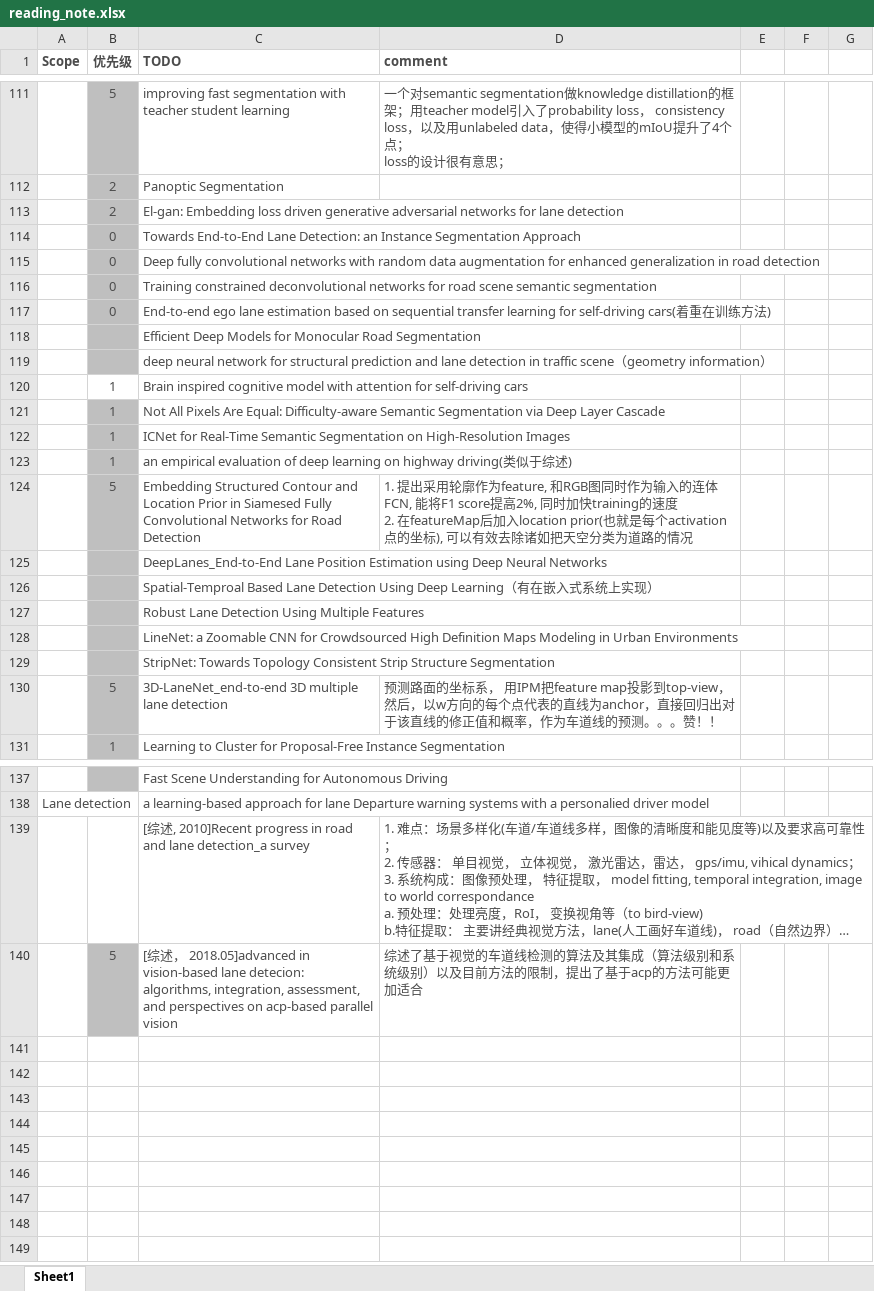
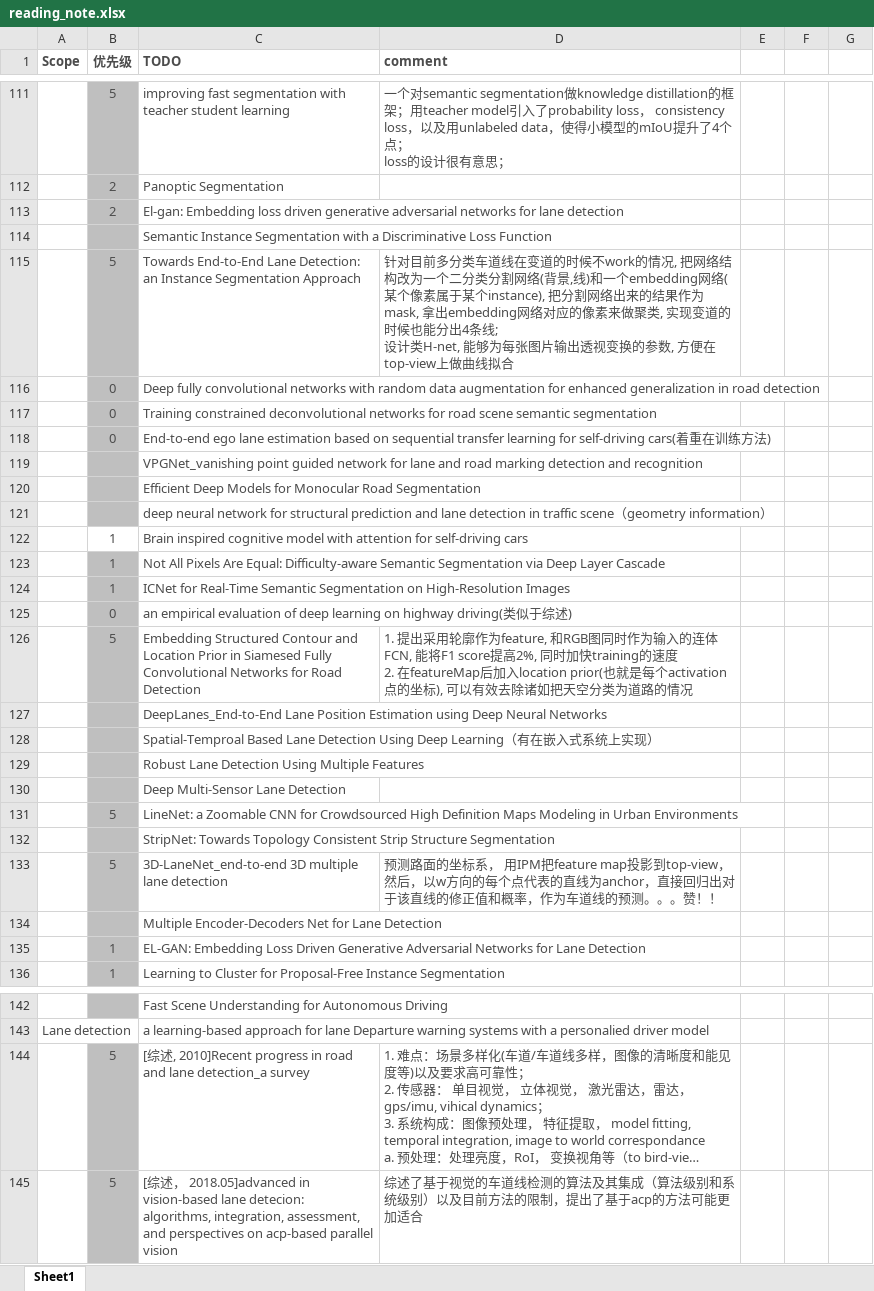
Before and after one commit to youchaoqin/reading_notes, an Excel workbook: reading_note.xlsx, sheet Sheet1, drawn as a sheet; only a part is shown, gaps mark what is left out; long unchanged cells end in …; values as stored, in another font and other column widths than the file's, no borders; conditional formats not drawn; addresses are those after the commit; ↵ is a line break in a cell; the diff names each change by its address in the sheet, - before the commit and + after, or states it on an @@ line.

Commit message:
reading note 20190119

```diff
--- a/reading_note.xlsx (sheet Sheet1)
+++ b/reading_note.xlsx (sheet Sheet1)
+row 114:  |  | Semantic Instance Segmentation with a Discriminative Loss Function
-B115 (优先级): 0
+B115 (优先级): 5
-D115 (comment): (empty)
+D115 (comment): 针对目前多分类车道线在变道的时候不work的情况, 把网络结构改为一个二分类分割网络(背景,线)和一个embedding网络(某个像素属于某个instance), 把分割网络出来的结果作为mask, 拿出embedding网络对应的像素来做聚类, 实现变道的时候也能分出4条线; ↵ 设计类H-net, 能够为每张图片输出透视变换的参数, 方便在top-view上做曲线拟合
+row 119:  |  | VPGNet_vanishing point guided network for lane and road marking detection and recognition
-B125 (优先级): 1
+B125 (优先级): 0
+row 130:  |  | Deep Multi-Sensor Lane Detection
-B131 (优先级): (empty)
+B131 (优先级): 5
+row 134:  |  | Multiple Encoder-Decoders Net for Lane Detection
+row 135:  | 1 | EL-GAN: Embedding Loss Driven Generative Adversarial Networks for Lane Detection
-B144 (优先级): (empty)
+B144 (优先级): 5
-B144 fill: none
+B144 fill: #BFBFBF
```
